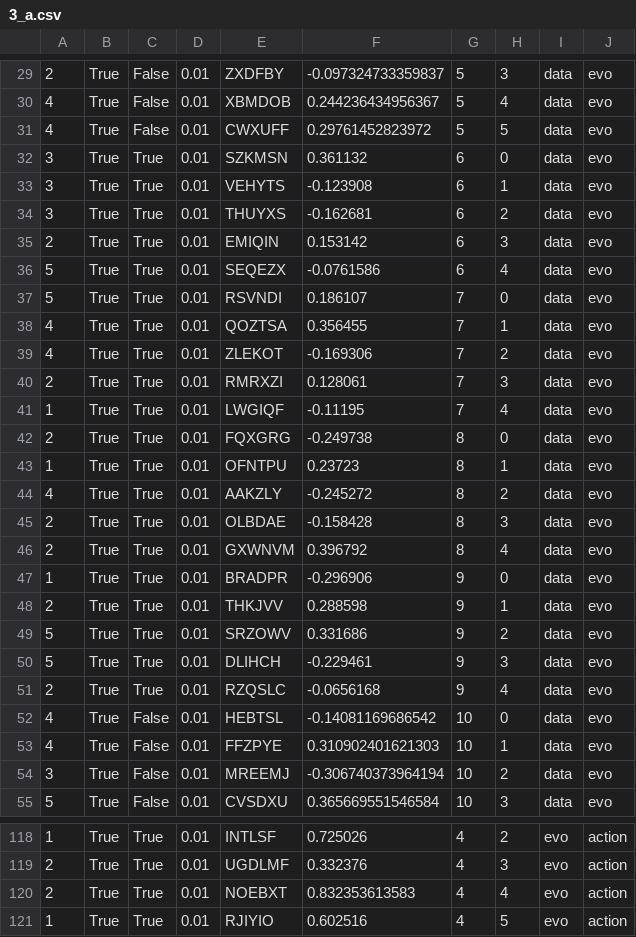
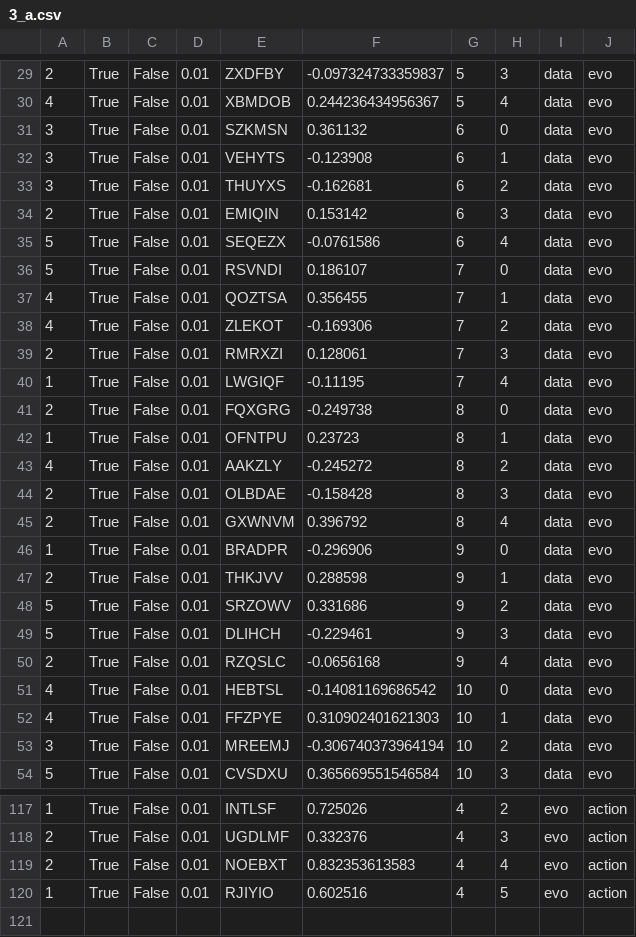
Before and after one commit to Reedy-C/tea-garden, a CSV file: Default Genetics/3_a.csv, drawn as a sheet; only a part is shown, gaps mark what is left out; the diff covers the shown part only.

```diff
--- a/Default Genetics/3_a.csv
+++ b/Default Genetics/3_a.csv
@@ -30,23 +30,22 @@
 4,True,False,0.01,XBMDOB,0.244236434956367,5,4,data,evo
-4,True,False,0.01,CWXUFF,0.29761452823972,5,5,data,evo
-3,True,True,0.01,SZKMSN,0.361132,6,0,data,evo
-3,True,True,0.01,VEHYTS,-0.123908,6,1,data,evo
-3,True,True,0.01,THUYXS,-0.162681,6,2,data,evo
-2,True,True,0.01,EMIQIN,0.153142,6,3,data,evo
-5,True,True,0.01,SEQEZX,-0.0761586,6,4,data,evo
-5,True,True,0.01,RSVNDI,0.186107,7,0,data,evo
-4,True,True,0.01,QOZTSA,0.356455,7,1,data,evo
-4,True,True,0.01,ZLEKOT,-0.169306,7,2,data,evo
-2,True,True,0.01,RMRXZI,0.128061,7,3,data,evo
-1,True,True,0.01,LWGIQF,-0.11195,7,4,data,evo
-2,True,True,0.01,FQXGRG,-0.249738,8,0,data,evo
-1,True,True,0.01,OFNTPU,0.23723,8,1,data,evo
-4,True,True,0.01,AAKZLY,-0.245272,8,2,data,evo
-2,True,True,0.01,OLBDAE,-0.158428,8,3,data,evo
-2,True,True,0.01,GXWNVM,0.396792,8,4,data,evo
-1,True,True,0.01,BRADPR,-0.296906,9,0,data,evo
-2,True,True,0.01,THKJVV,0.288598,9,1,data,evo
-5,True,True,0.01,SRZOWV,0.331686,9,2,data,evo
-5,True,True,0.01,DLIHCH,-0.229461,9,3,data,evo
-2,True,True,0.01,RZQSLC,-0.0656168,9,4,data,evo
+3,True,False,0.01,SZKMSN,0.361132,6,0,data,evo
+3,True,False,0.01,VEHYTS,-0.123908,6,1,data,evo
+3,True,False,0.01,THUYXS,-0.162681,6,2,data,evo
+2,True,False,0.01,EMIQIN,0.153142,6,3,data,evo
+5,True,False,0.01,SEQEZX,-0.0761586,6,4,data,evo
+5,True,False,0.01,RSVNDI,0.186107,7,0,data,evo
+4,True,False,0.01,QOZTSA,0.356455,7,1,data,evo
+4,True,False,0.01,ZLEKOT,-0.169306,7,2,data,evo
+2,True,False,0.01,RMRXZI,0.128061,7,3,data,evo
+1,True,False,0.01,LWGIQF,-0.11195,7,4,data,evo
+2,True,False,0.01,FQXGRG,-0.249738,8,0,data,evo
+1,True,False,0.01,OFNTPU,0.23723,8,1,data,evo
+4,True,False,0.01,AAKZLY,-0.245272,8,2,data,evo
+2,True,False,0.01,OLBDAE,-0.158428,8,3,data,evo
+2,True,False,0.01,GXWNVM,0.396792,8,4,data,evo
+1,True,False,0.01,BRADPR,-0.296906,9,0,data,evo
+2,True,False,0.01,THKJVV,0.288598,9,1,data,evo
+5,True,False,0.01,SRZOWV,0.331686,9,2,data,evo
+5,True,False,0.01,DLIHCH,-0.229461,9,3,data,evo
+2,True,False,0.01,RZQSLC,-0.0656168,9,4,data,evo
 4,True,False,0.01,HEBTSL,-0.14081169686542,10,0,data,evo
@@ -118,4 +117,4 @@
-1,True,True,0.01,INTLSF,0.725026,4,2,evo,action
-2,True,True,0.01,UGDLMF,0.332376,4,3,evo,action
-2,True,True,0.01,NOEBXT,0.832353613583,4,4,evo,action
-1,True,True,0.01,RJIYIO,0.602516,4,5,evo,action
+1,True,False,0.01,INTLSF,0.725026,4,2,evo,action
+2,True,False,0.01,UGDLMF,0.332376,4,3,evo,action
+2,True,False,0.01,NOEBXT,0.832353613583,4,4,evo,action
+1,True,False,0.01,RJIYIO,0.602516,4,5,evo,action
```
Also changed, not shown: 81 edited cells elsewhere in this file, Default Genetics/10_a.csv, Default Genetics/13_a.csv, 30 other files.
